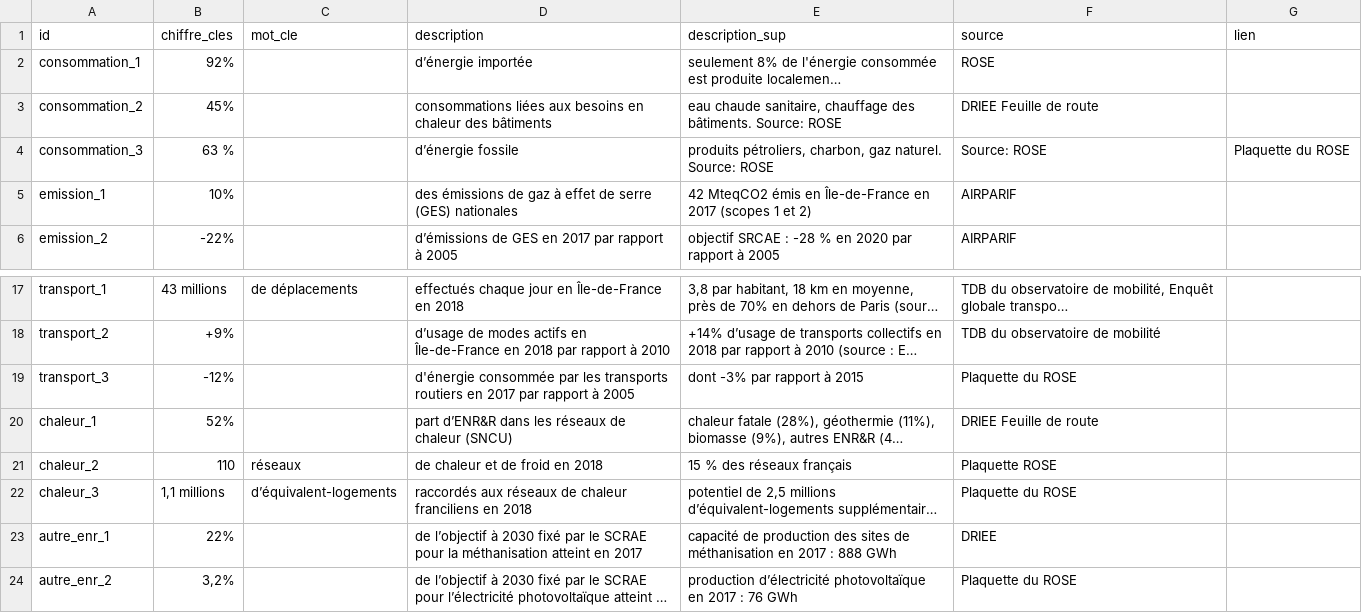
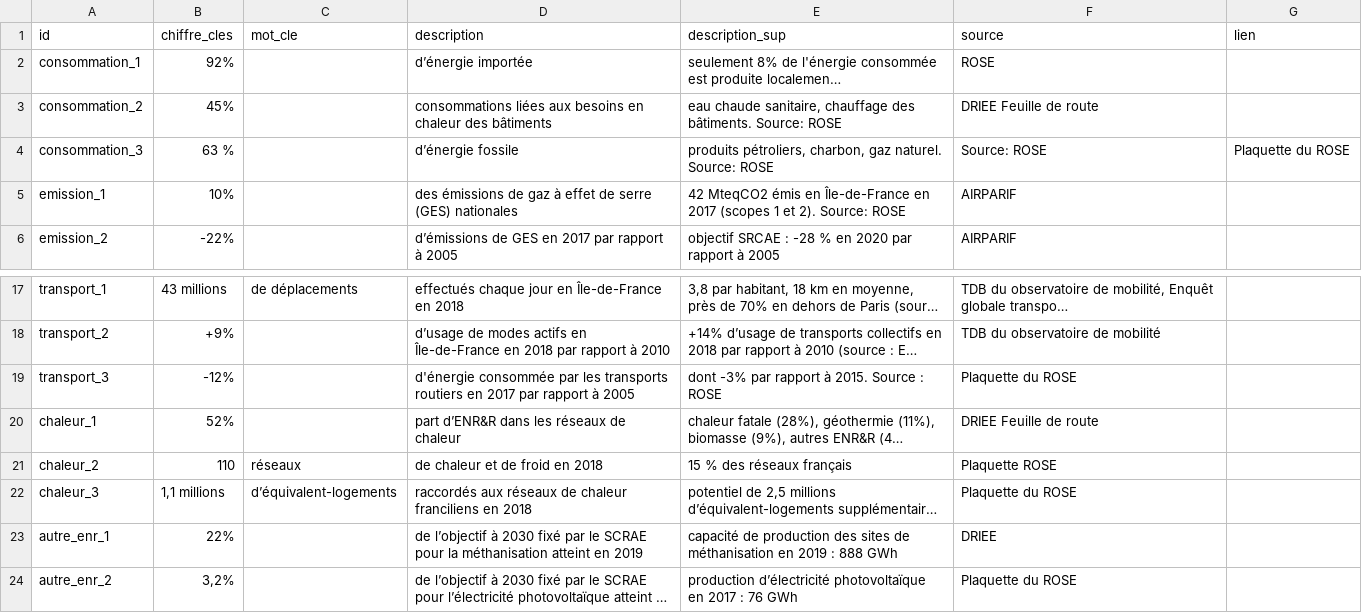
Before and after one commit to SECV-PEE/SECV-PEE.github.io, a CSV file: data/page1_consommation/page_chiffre_cles.csv, drawn as a sheet; only a part is shown, gaps mark what is left out; long unchanged cells end in …; the diff names each change by its address in the sheet, - before the commit and + after, or states it on an @@ line.

Commit message:
Add files via upload

```diff
--- a/data/page1_consommation/page_chiffre_cles.csv
+++ b/data/page1_consommation/page_chiffre_cles.csv
-E5 (description_sup): …1 et 2)
+E5 (description_sup): …1 et 2). Source: ROSE
-E19 (description_sup): dont -3% par rapport à 2015
+E19 (description_sup): dont -3% par rapport à 2015. Source : ROSE
-D20 (description): part d’ENR&R dans les réseaux de chaleur (SNCU)
+D20 (description): part d’ENR&R dans les réseaux de chaleur
-D23 (description): …atteint en 2017
+D23 (description): …atteint en 2019
-E23 (description_sup): …méthanisation en 2017 : 888…
+E23 (description_sup): …méthanisation en 2019 : 888…
```
